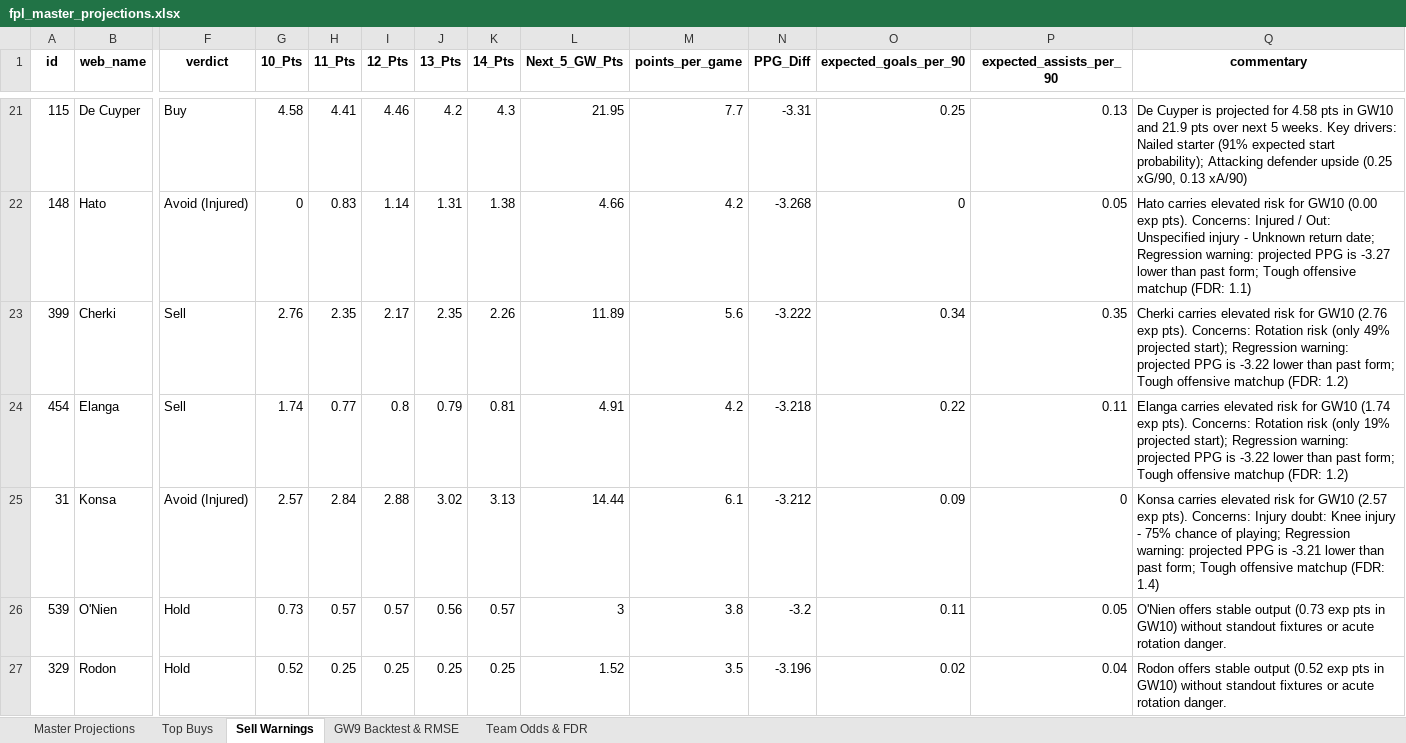
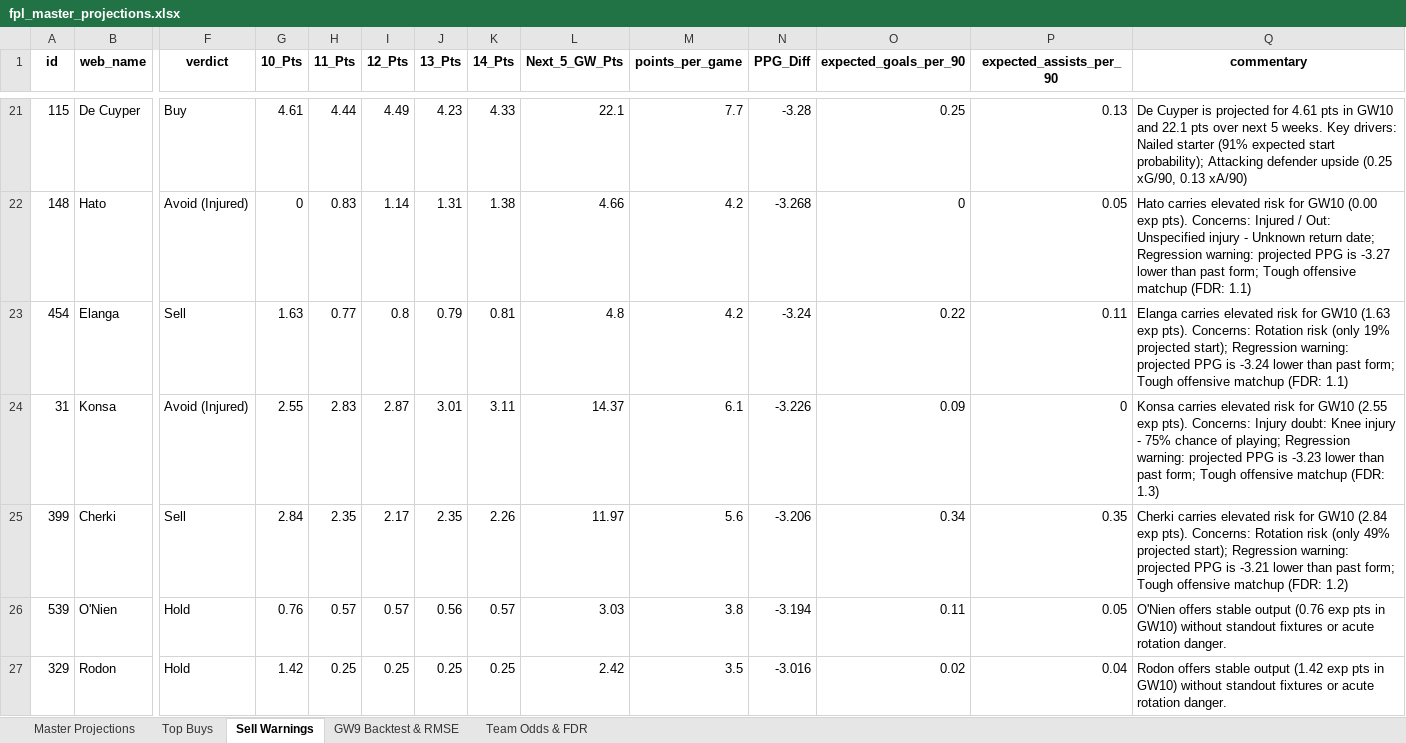
Before and after one commit to haydencordeiro/tempfpl, an Excel workbook: fpl_master_projections.xlsx, sheet Sell Warnings, drawn as a sheet; only a part is shown, gaps mark what is left out; values as stored, in another font and other column widths than the file's, no borders; removed rows and columns are numbered as before the commit, all else as after; rows hold the shown columns only; the diff covers the shown part only; the diff names each change by its address in the sheet, - before the commit and + after, or states it on an @@ line.

Commit message:
GW10 update: refreshed projections, solver output (no chips) & dynamic visuals

```diff
--- a/fpl_master_projections.xlsx (sheet Sell Warnings)
+++ b/fpl_master_projections.xlsx (sheet Sell Warnings)
-G21 (10_Pts): 4.58
+G21 (10_Pts): 4.61
-H21 (11_Pts): 4.41
+H21 (11_Pts): 4.44
-I21 (12_Pts): 4.46
+I21 (12_Pts): 4.49
-J21 (13_Pts): 4.2
+J21 (13_Pts): 4.23
-K21 (14_Pts): 4.3
+K21 (14_Pts): 4.33
-L21 (Next_5_GW_Pts): 21.95
+L21 (Next_5_GW_Pts): 22.1
-N21 (PPG_Diff): -3.31
+N21 (PPG_Diff): -3.28
-Q21 (commentary): …projected for 4.58 pts in GW10 and 21.9 pts over…
+Q21 (commentary): …projected for 4.61 pts in GW10 and 22.1 pts over…
-row 23: 399 | Cherki | Sell | 2.76 | 2.35 | 2.17 | 2.35 | 2.26 | 11.89 | 5.6 | -3.222 | 0.34 | 0.35 | Cherki carries elevated risk for GW10 (2.76 exp pts). Concerns: Rotation risk (only 49% projected start); Regression warning: projected PPG is -3.22 lower than past form; Tough offensive matchup (FDR: 1.2)
-G23 (10_Pts): 1.74
+G23 (10_Pts): 1.63
-L23 (Next_5_GW_Pts): 4.91
+L23 (Next_5_GW_Pts): 4.8
-N23 (PPG_Diff): -3.218
+N23 (PPG_Diff): -3.24
-Q23 (commentary): …for GW10 (1.74 exp pts). Concerns: Rotation risk (only 19% projected start); Regression warning: projected PPG is -3.22 lower than past form; Tough offensive matchup (FDR: 1.2)
+Q23 (commentary): …for GW10 (1.63 exp pts). Concerns: Rotation risk (only 19% projected start); Regression warning: projected PPG is -3.24 lower than past form; Tough offensive matchup (FDR: 1.1)
-G24 (10_Pts): 2.57
+G24 (10_Pts): 2.55
-H24 (11_Pts): 2.84
+H24 (11_Pts): 2.83
-I24 (12_Pts): 2.88
+I24 (12_Pts): 2.87
-J24 (13_Pts): 3.02
+J24 (13_Pts): 3.01
-K24 (14_Pts): 3.13
+K24 (14_Pts): 3.11
-L24 (Next_5_GW_Pts): 14.44
+L24 (Next_5_GW_Pts): 14.37
-N24 (PPG_Diff): -3.212
+N24 (PPG_Diff): -3.226
-Q24 (commentary): …for GW10 (2.57 exp pts). Concerns: Injury doubt: Knee injury - 75% chance of playing; Regression warning: projected PPG is -3.21 lower than past form; Tough offensive matchup (FDR: 1.4)
+Q24 (commentary): …for GW10 (2.55 exp pts). Concerns: Injury doubt: Knee injury - 75% chance of playing; Regression warning: projected PPG is -3.23 lower than past form; Tough offensive matchup (FDR: 1.3)
+row 25: 399 | Cherki | Sell | 2.84 | 2.35 | 2.17 | 2.35 | 2.26 | 11.97 | 5.6 | -3.206 | 0.34 | 0.35 | Cherki carries elevated risk for GW10 (2.84 exp pts). Concerns: Rotation risk (only 49% projected start); Regression warning: projected PPG is -3.21 lower than past form; Tough offensive matchup (FDR: 1.2)
-G26 (10_Pts): 0.73
+G26 (10_Pts): 0.76
-L26 (Next_5_GW_Pts): 3
+L26 (Next_5_GW_Pts): 3.03
-N26 (PPG_Diff): -3.2
+N26 (PPG_Diff): -3.194
-Q26 (commentary): …stable output (0.73 exp pts…
+Q26 (commentary): …stable output (0.76 exp pts…
-G27 (10_Pts): 0.52
+G27 (10_Pts): 1.42
-L27 (Next_5_GW_Pts): 1.52
+L27 (Next_5_GW_Pts): 2.42
-N27 (PPG_Diff): -3.196
+N27 (PPG_Diff): -3.016
-Q27 (commentary): …stable output (0.52 exp pts…
+Q27 (commentary): …stable output (1.42 exp pts…
```
Also changed, not shown: 4 added rows, 4 removed rows and 65 edited cells elsewhere in this sheet, sheet Master Projections, sheet Top Buys, sheet Team Odds & FDR, 2 other files.
